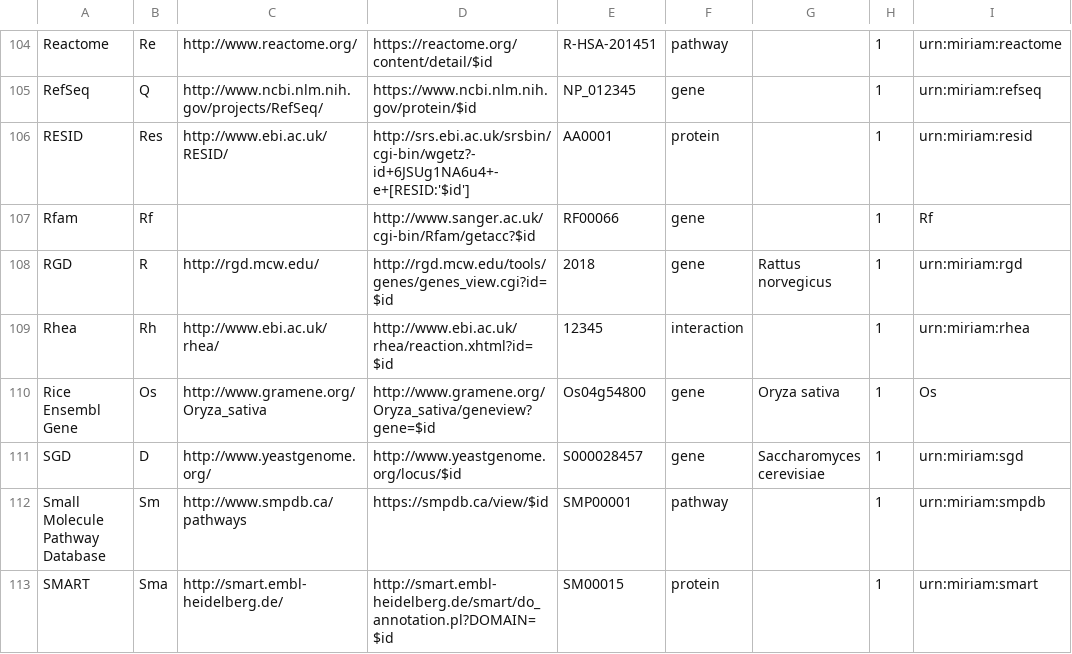
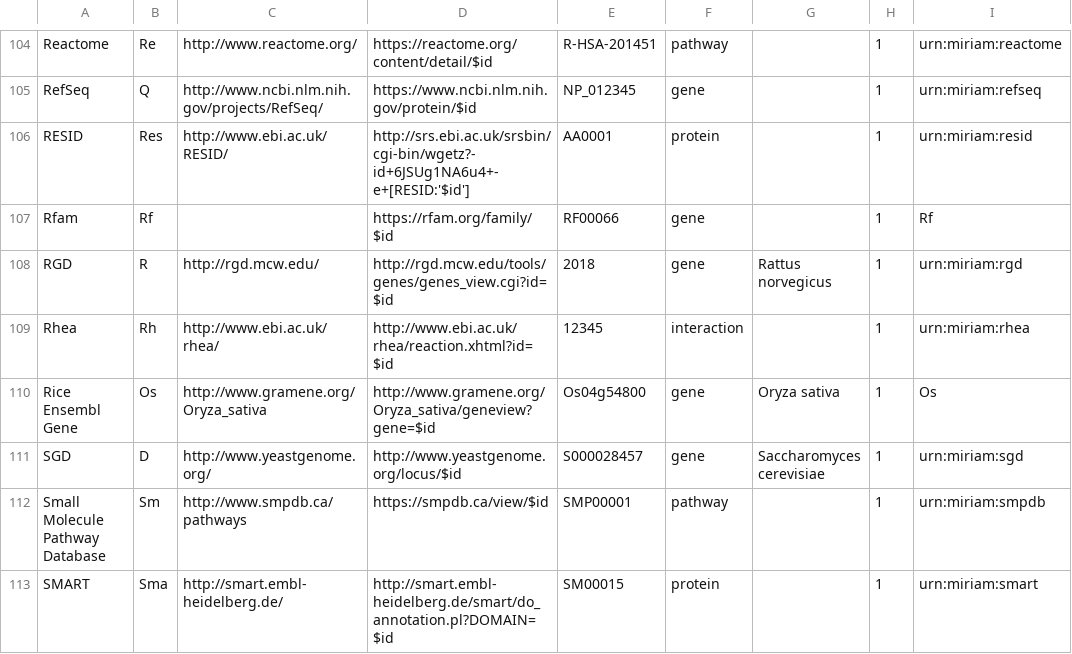
Before and after one commit to bridgedb/datasources, a TSV file: datasources.tsv, drawn as a sheet; only a part is shown, gaps mark what is left out; the diff names each change by its address in the sheet, - before the commit and + after, or states it on an @@ line.

Commit message:
Updated the Rfam URL pattern

```diff
--- a/datasources.tsv
+++ b/datasources.tsv
-D107: http://www.sanger.ac.uk/cgi-bin/Rfam/getacc?$id
+D107: https://rfam.org/family/$id
```
